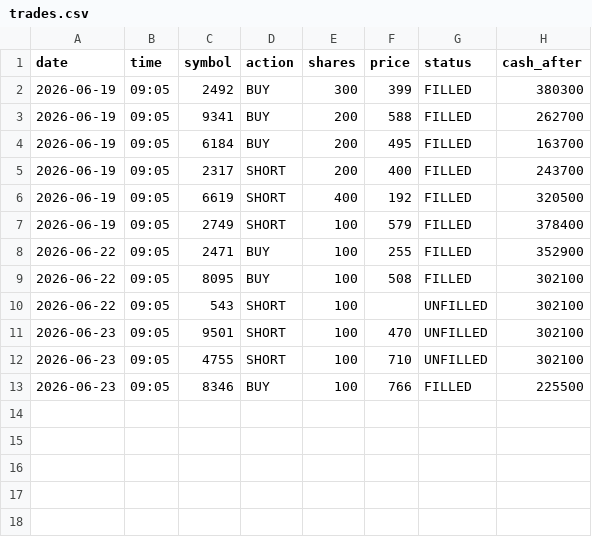
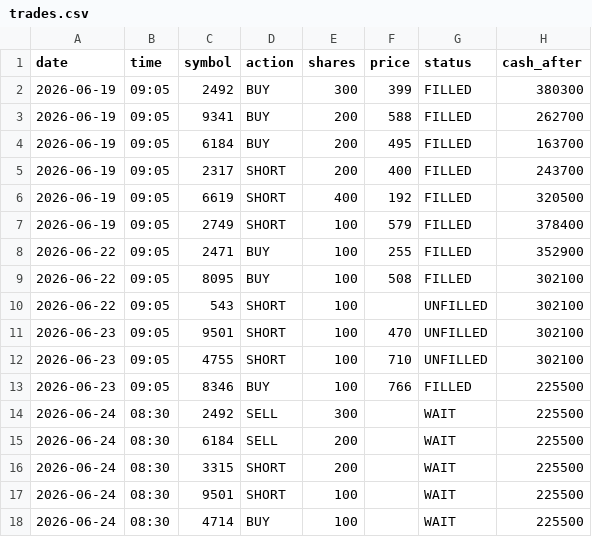
Before and after one commit to dmkn013/kabu, a CSV file: data/runs/run_001/trades.csv, drawn as a sheet.

```diff
--- a/data/runs/run_001/trades.csv
+++ b/data/runs/run_001/trades.csv
@@ -13 +13,6 @@ date,time,symbol,action,shares,price,status,cash_after
 2026-06-23,09:05,8346,BUY,100,766,FILLED,225500
+2026-06-24,08:30,2492,SELL,300,,WAIT,225500
+2026-06-24,08:30,6184,SELL,200,,WAIT,225500
+2026-06-24,08:30,3315,SHORT,200,,WAIT,225500
+2026-06-24,08:30,9501,SHORT,100,,WAIT,225500
+2026-06-24,08:30,4714,BUY,100,,WAIT,225500
```
Also changed, not shown: data/runs/run_002/trades.csv, 4 other files.
